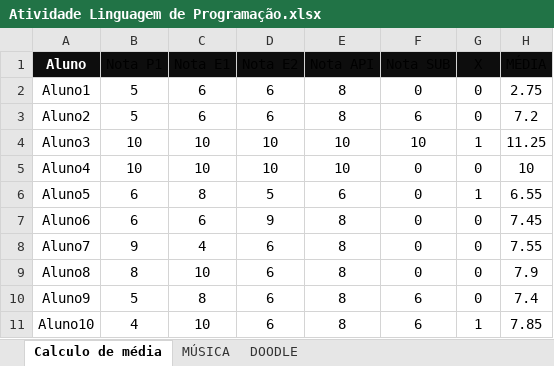
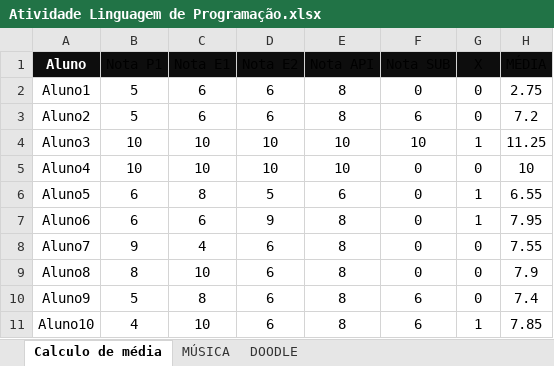
Before and after one commit to fagnerlouis/LP, an Excel workbook: src/Atividade Linguagem de Programação.xlsx, sheet Calculo de média, drawn as a sheet; values as stored, in another font and other column widths than the file's, no borders; table styles not drawn; the diff names each change by its address in the sheet, - before the commit and + after, or states it on an @@ line.

Commit message:
ajuste da planilha de calculo

```diff
--- a/src/Atividade Linguagem de Programação.xlsx (sheet Calculo de média)
+++ b/src/Atividade Linguagem de Programação.xlsx (sheet Calculo de média)
-G7 (X): 0
+G7 (X): 1
-H7 (MÉDIA): 7.45
+H7 (MÉDIA): 7.95
```
Also changed, not shown: 1 other file.
